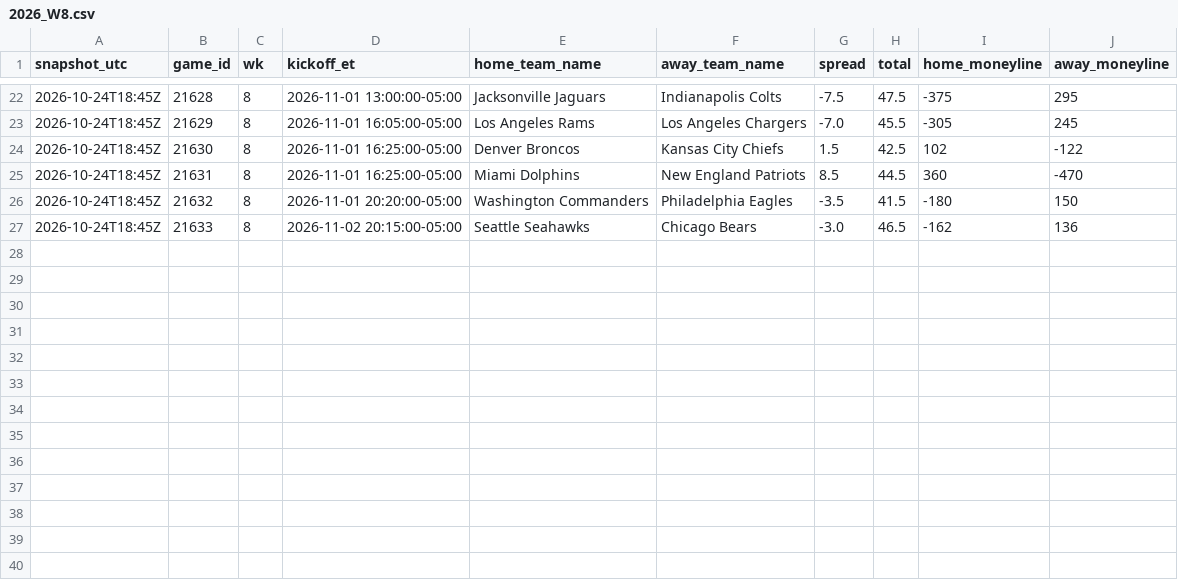
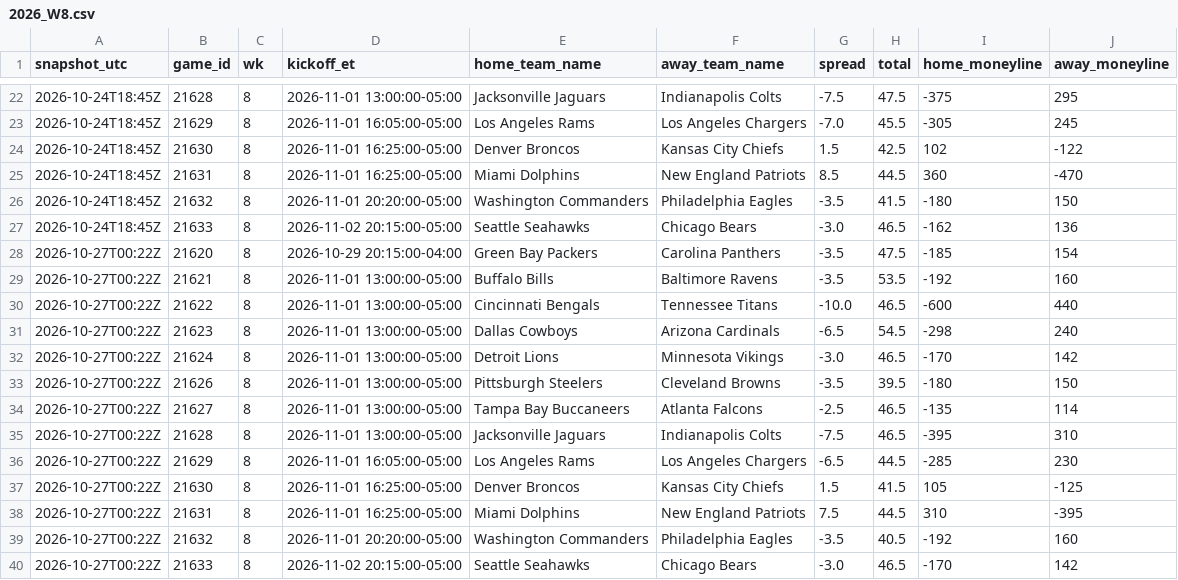
Before and after one commit to jameskroeker/nfl-betting-data-pipeline, a CSV file: data/lines_history/2026_W8.csv, drawn as a sheet; only a part is shown, gaps mark what is left out.

```diff
--- a/data/lines_history/2026_W8.csv
+++ b/data/lines_history/2026_W8.csv
@@ -27 +27,14 @@ snapshot_utc,game_id,wk,kickoff_et,home_team_name,away_team_name,spread,total,ho
 2026-10-24T18:45Z,21633,8,2026-11-02 20:15:00-05:00,Seattle Seahawks,Chicago Bears,-3.0,46.5,-162,136
+2026-10-27T00:22Z,21620,8,2026-10-29 20:15:00-04:00,Green Bay Packers,Carolina Panthers,-3.5,47.5,-185,154
+2026-10-27T00:22Z,21621,8,2026-11-01 13:00:00-05:00,Buffalo Bills,Baltimore Ravens,-3.5,53.5,-192,160
+2026-10-27T00:22Z,21622,8,2026-11-01 13:00:00-05:00,Cincinnati Bengals,Tennessee Titans,-10.0,46.5,-600,440
+2026-10-27T00:22Z,21623,8,2026-11-01 13:00:00-05:00,Dallas Cowboys,Arizona Cardinals,-6.5,54.5,-298,240
+2026-10-27T00:22Z,21624,8,2026-11-01 13:00:00-05:00,Detroit Lions,Minnesota Vikings,-3.0,46.5,-170,142
+2026-10-27T00:22Z,21626,8,2026-11-01 13:00:00-05:00,Pittsburgh Steelers,Cleveland Browns,-3.5,39.5,-180,150
+2026-10-27T00:22Z,21627,8,2026-11-01 13:00:00-05:00,Tampa Bay Buccaneers,Atlanta Falcons,-2.5,46.5,-135,114
+2026-10-27T00:22Z,21628,8,2026-11-01 13:00:00-05:00,Jacksonville Jaguars,Indianapolis Colts,-7.5,46.5,-395,310
+2026-10-27T00:22Z,21629,8,2026-11-01 16:05:00-05:00,Los Angeles Rams,Los Angeles Chargers,-6.5,44.5,-285,230
+2026-10-27T00:22Z,21630,8,2026-11-01 16:25:00-05:00,Denver Broncos,Kansas City Chiefs,1.5,41.5,105,-125
+2026-10-27T00:22Z,21631,8,2026-11-01 16:25:00-05:00,Miami Dolphins,New England Patriots,7.5,44.5,310,-395
+2026-10-27T00:22Z,21632,8,2026-11-01 20:20:00-05:00,Washington Commanders,Philadelphia Eagles,-3.5,40.5,-192,160
+2026-10-27T00:22Z,21633,8,2026-11-02 20:15:00-05:00,Seattle Seahawks,Chicago Bears,-3.0,46.5,-170,142
```
Also changed, not shown: data/weekly/2026_W7.csv, data/weekly/2026_W8.csv.
